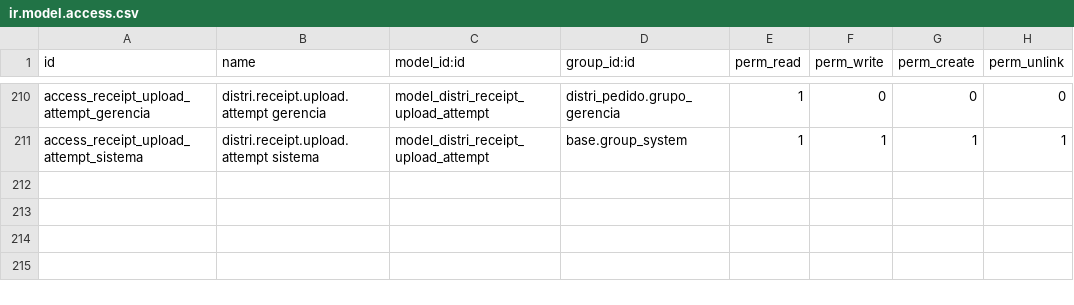
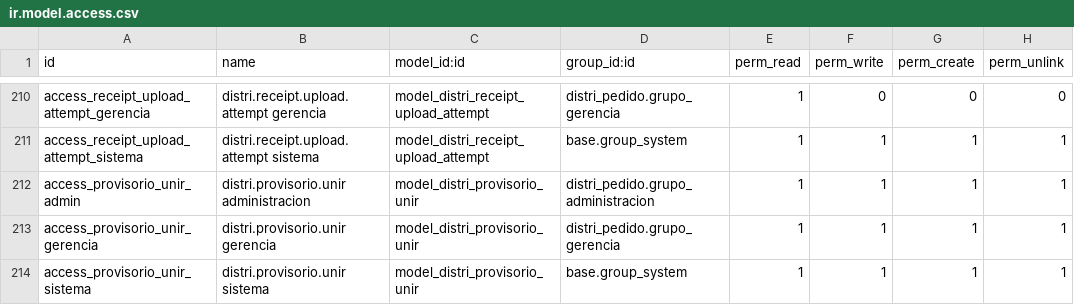
Before and after one commit to indubioproyectos/distrineuquen-sistema, a CSV file: addons/distri_pedido/security/ir.model.access.csv, drawn as a sheet; only a part is shown, gaps mark what is left out; the diff names each change by its address in the sheet, - before the commit and + after, or states it on an @@ line.

Commit message:
feat(pedido): paste phone, customer receipt upload, caja PDF and new customer in cobro (19.0.1.103.0)
- «Pegar número» in the customer's WhatsApp dialog, Pedidos para revisar
  and Asignar cliente: reads the number as WhatsApp shows it, previews it,
  warns on differences and lists customers that already have it
- Phone search in Asignar cliente compares the national 10 digits
- «Copiar código» for the order's WhatsApp code
- Customers upload transfer receipts from their order page (photo or PDF,
  optional amount, 20 per order per day, rate limited) and see their state
- Salida de caja accepts a PDF receipt
- /cobro can create a provisional customer when none is found; it is
  confirmed or merged by administración at the cash settlement or closing

```diff
--- a/addons/distri_pedido/security/ir.model.access.csv
+++ b/addons/distri_pedido/security/ir.model.access.csv
+row 212: access_provisorio_unir_admin | distri.provisorio.unir administracion | model_distri_provisorio_unir | distri_pedido.grupo_administracion | 1 | 1 | 1 | 1
+row 213: access_provisorio_unir_gerencia | distri.provisorio.unir gerencia | model_distri_provisorio_unir | distri_pedido.grupo_gerencia | 1 | 1 | 1 | 1
+row 214: access_provisorio_unir_sistema | distri.provisorio.unir sistema | model_distri_provisorio_unir | base.group_system | 1 | 1 | 1 | 1
```
Also changed, not shown: 28 other files.
